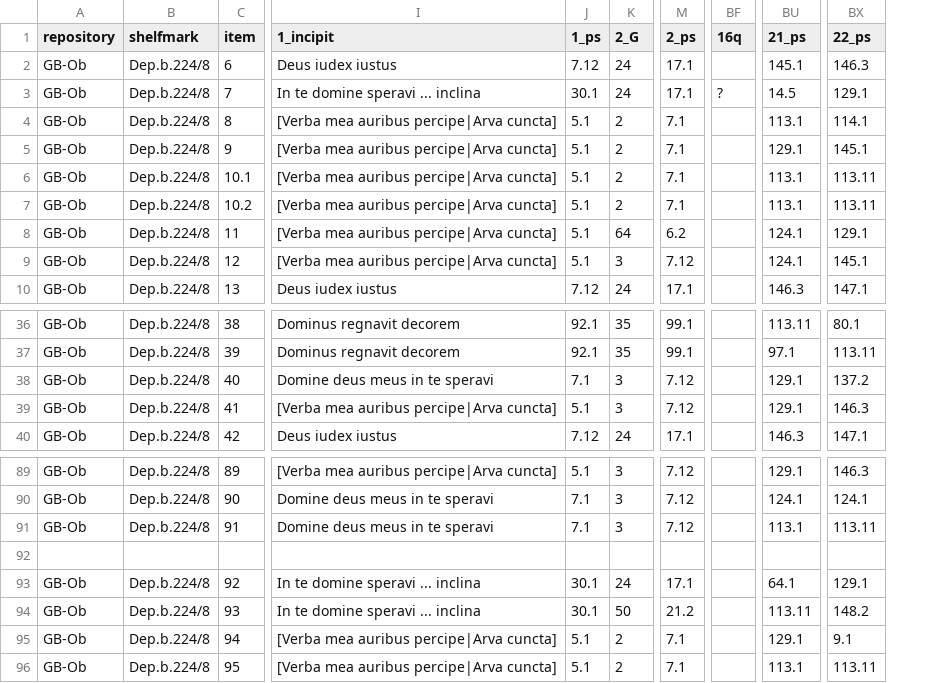
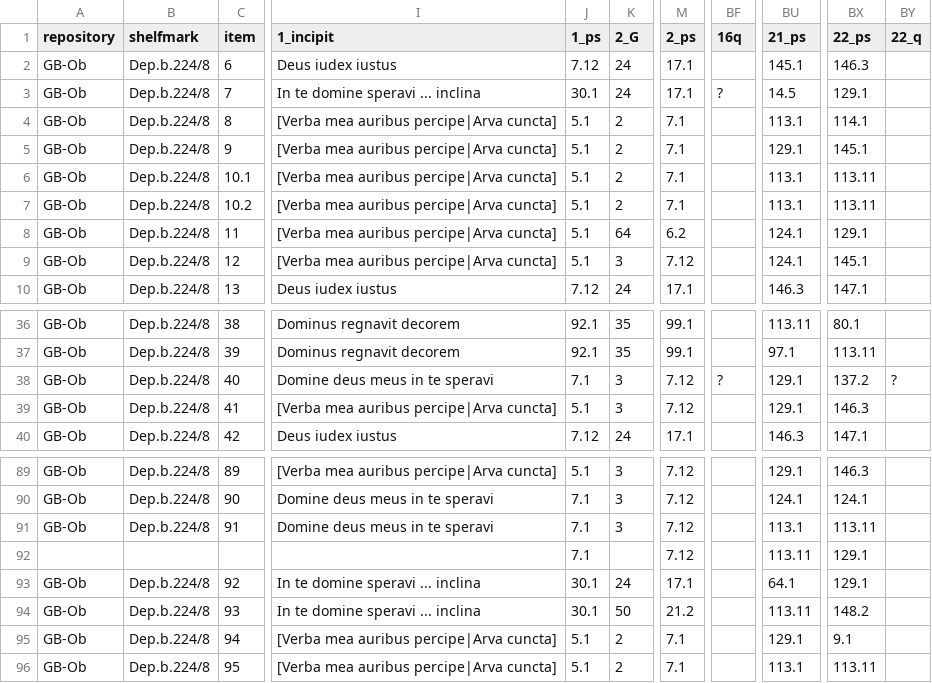
Before and after one commit to Nemer50/alleluia, a TSV file: GB-Ob_Dep-b-224_5-13.tsv, drawn as a sheet; only a part is shown, gaps mark what is left out; the diff names each change by its address in the sheet, - before the commit and + after, or states it on an @@ line.

Commit message:
TSV payload from Google Sheets

```diff
--- a/GB-Ob_Dep-b-224_5-13.tsv
+++ b/GB-Ob_Dep-b-224_5-13.tsv
+column BY (22_q), row 38: ?
-BF38 (16q): (empty)
+BF38 (16q): ?
-J92 (1_ps): (empty)
+J92 (1_ps): 7.1
-M92 (2_ps): (empty)
+M92 (2_ps): 7.12
-BU92 (21_ps): (empty)
+BU92 (21_ps): 113.11
-BX92 (22_ps): (empty)
+BX92 (22_ps): 129.1
```
